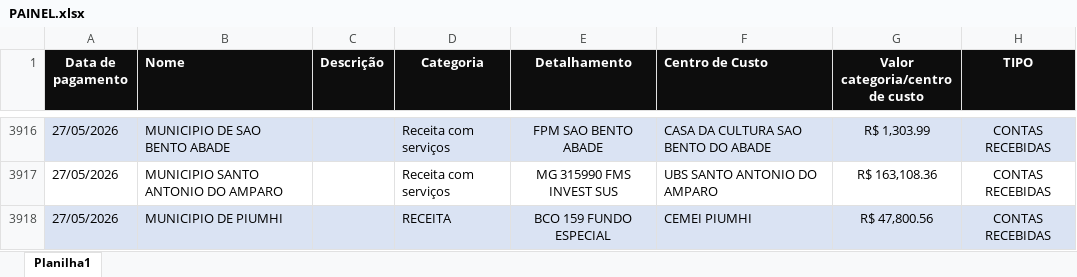
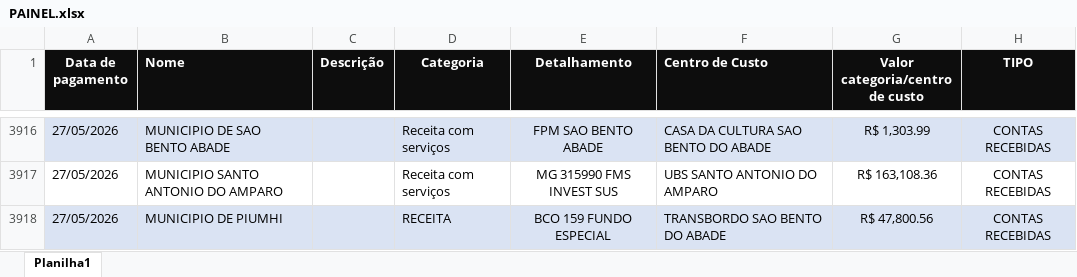
Before and after one commit to souzabarrosalex/dashboard-financeiro, an Excel workbook: PAINEL.xlsx, sheet Planilha1, drawn as a sheet; only a part is shown, gaps mark what is left out; values as stored, in another font and other column widths than the file's, no borders; the diff names each change by its address in the sheet, - before the commit and + after, or states it on an @@ line.

Commit message:
Atualização do projeto

```diff
--- a/PAINEL.xlsx (sheet Planilha1)
+++ b/PAINEL.xlsx (sheet Planilha1)
-F3918 (Centro de Custo): CEMEI PIUMHI
+F3918 (Centro de Custo): TRANSBORDO SAO BENTO DO ABADE
```
